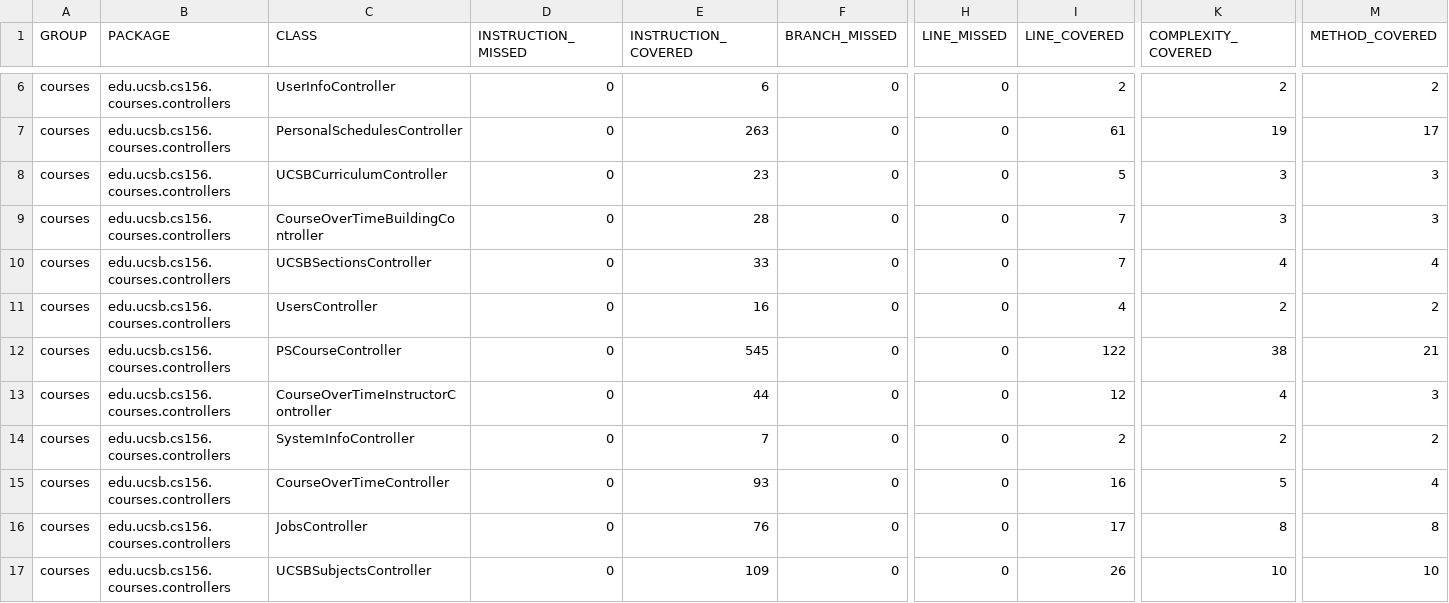
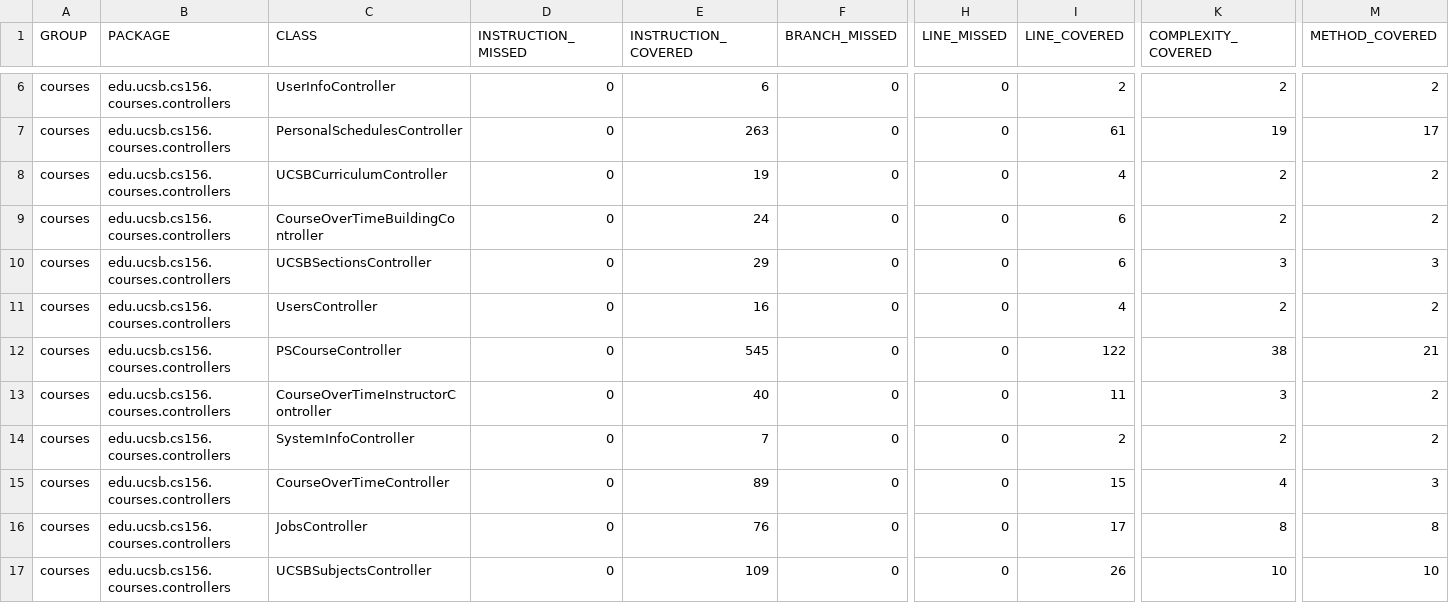
Before and after one commit to ucsb-cs156-f23/proj-courses-f23-7pm-4, a CSV file: prs/36/jacoco/jacoco.csv, drawn as a sheet; only a part is shown, gaps mark what is left out; the diff names each change by its address in the sheet, - before the commit and + after, or states it on an @@ line.

```diff
--- a/prs/36/jacoco/jacoco.csv
+++ b/prs/36/jacoco/jacoco.csv
-E8 (INSTRUCTION_COVERED): 23
+E8 (INSTRUCTION_COVERED): 19
-I8 (LINE_COVERED): 5
+I8 (LINE_COVERED): 4
-K8:K9 (COMPLEXITY_COVERED): 3
+K8:K9 (COMPLEXITY_COVERED): 2
-M8:M9 (METHOD_COVERED): 3
+M8:M9 (METHOD_COVERED): 2
-E9 (INSTRUCTION_COVERED): 28
+E9 (INSTRUCTION_COVERED): 24
-I9:I10 (LINE_COVERED): 7
+I9:I10 (LINE_COVERED): 6
-E10 (INSTRUCTION_COVERED): 33
+E10 (INSTRUCTION_COVERED): 29
-K10 (COMPLEXITY_COVERED): 4
+K10 (COMPLEXITY_COVERED): 3
-M10 (METHOD_COVERED): 4
+M10 (METHOD_COVERED): 3
-E13 (INSTRUCTION_COVERED): 44
+E13 (INSTRUCTION_COVERED): 40
-I13 (LINE_COVERED): 12
+I13 (LINE_COVERED): 11
-K13 (COMPLEXITY_COVERED): 4
+K13 (COMPLEXITY_COVERED): 3
-M13 (METHOD_COVERED): 3
+M13 (METHOD_COVERED): 2
-E15 (INSTRUCTION_COVERED): 93
+E15 (INSTRUCTION_COVERED): 89
-I15 (LINE_COVERED): 16
+I15 (LINE_COVERED): 15
-K15 (COMPLEXITY_COVERED): 5
+K15 (COMPLEXITY_COVERED): 4
-M15 (METHOD_COVERED): 4
+M15 (METHOD_COVERED): 3
```
Also changed, not shown: 15 other files.
